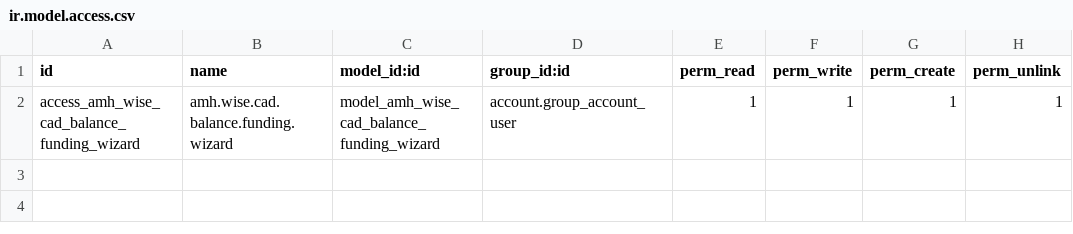
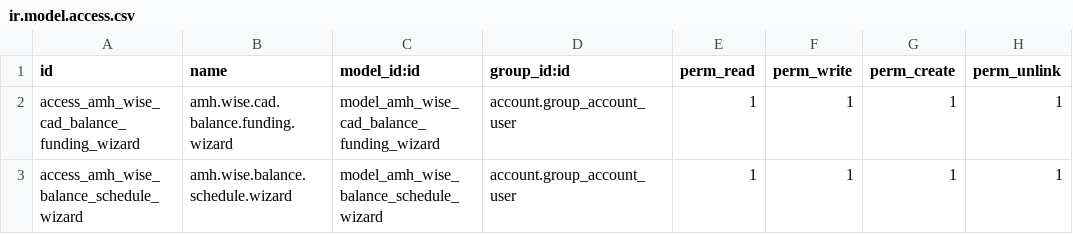
Before and after one commit to martinharness/mh-odoo-shared, a CSV file: amh_wise_cad_domestic/security/ir.model.access.csv, drawn as a sheet.

```diff
--- a/amh_wise_cad_domestic/security/ir.model.access.csv
+++ b/amh_wise_cad_domestic/security/ir.model.access.csv
@@ -2 +2,2 @@ id,name,model_id:id,group_id:id,perm_read,perm_write,perm_create,perm_unlink
 access_amh_wise_cad_balance_funding_wizard,amh.wise.cad.balance.funding.wizard,model_amh_wise_cad_balance_funding_wizard,account.group_account_user,1,1,1,1
+access_amh_wise_balance_schedule_wizard,amh.wise.balance.schedule.wizard,model_amh_wise_balance_schedule_wizard,account.group_account_user,1,1,1,1
```
Also changed, not shown: 8 other files.
